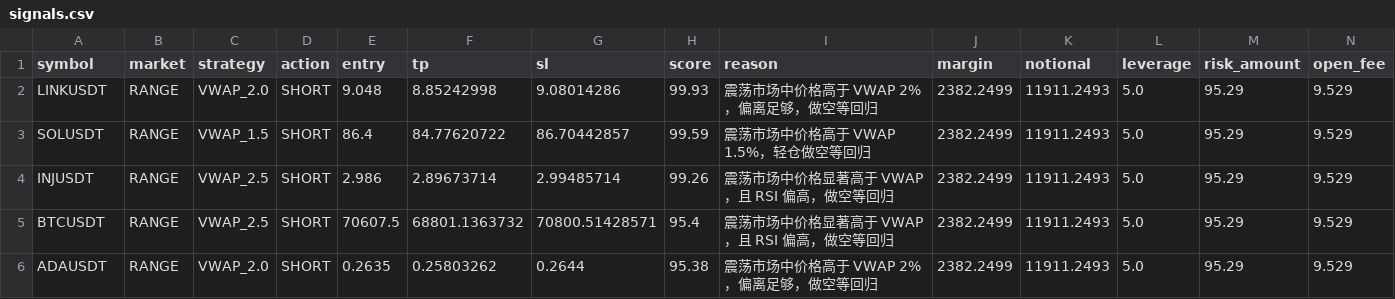
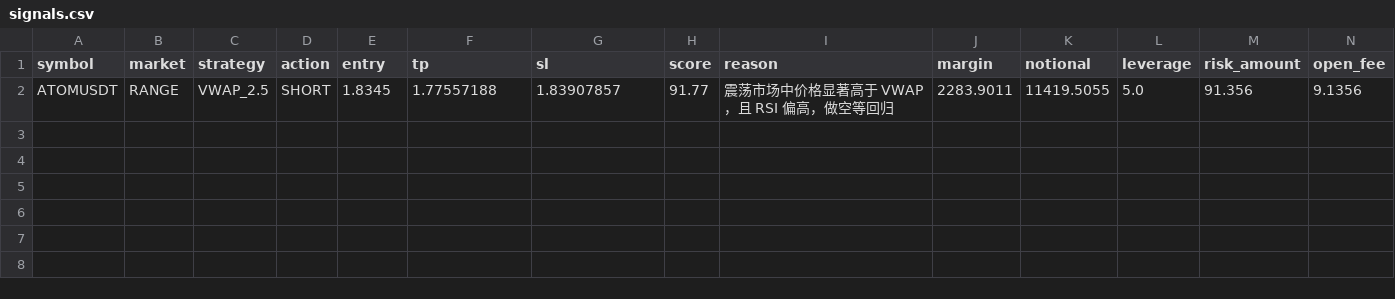
Before and after one commit to jihong0726/Back-Test, a CSV file: reports/signals.csv, drawn as a sheet.

```diff
--- a/reports/signals.csv
+++ b/reports/signals.csv
@@ -1,6 +1,2 @@
 symbol,market,strategy,action,entry,tp,sl,score,reason,margin,notional,leverage,risk_amount,open_fee
-LINKUSDT,RANGE,VWAP_2.0,SHORT,9.048,8.85242998,9.08014286,99.93,震荡市场中价格高于 VWAP 2%，偏离足够，做空等回归,2382.2499,11911.2493,5.0,95.29,9.529
-SOLUSDT,RANGE,VWAP_1.5,SHORT,86.4,84.77620722,86.70442857,99.59,震荡市场中价格高于 VWAP 1.5%，轻仓做空等回归,2382.2499,11911.2493,5.0,95.29,9.529
-INJUSDT,RANGE,VWAP_2.5,SHORT,2.986,2.89673714,2.99485714,99.26,震荡市场中价格显著高于 VWAP，且 RSI 偏高，做空等回归,2382.2499,11911.2493,5.0,95.29,9.529
-BTCUSDT,RANGE,VWAP_2.5,SHORT,70607.5,68801.1363732,70800.51428571,95.4,震荡市场中价格显著高于 VWAP，且 RSI 偏高，做空等回归,2382.2499,11911.2493,5.0,95.29,9.529
-ADAUSDT,RANGE,VWAP_2.0,SHORT,0.2635,0.25803262,0.2644,95.38,震荡市场中价格高于 VWAP 2%，偏离足够，做空等回归,2382.2499,11911.2493,5.0,95.29,9.529
+ATOMUSDT,RANGE,VWAP_2.5,SHORT,1.8345,1.77557188,1.83907857,91.77,震荡市场中价格显著高于 VWAP，且 RSI 偏高，做空等回归,2283.9011,11419.5055,5.0,91.356,9.1356
```
Also changed, not shown: reports/decision_log.csv, 3 other files.
